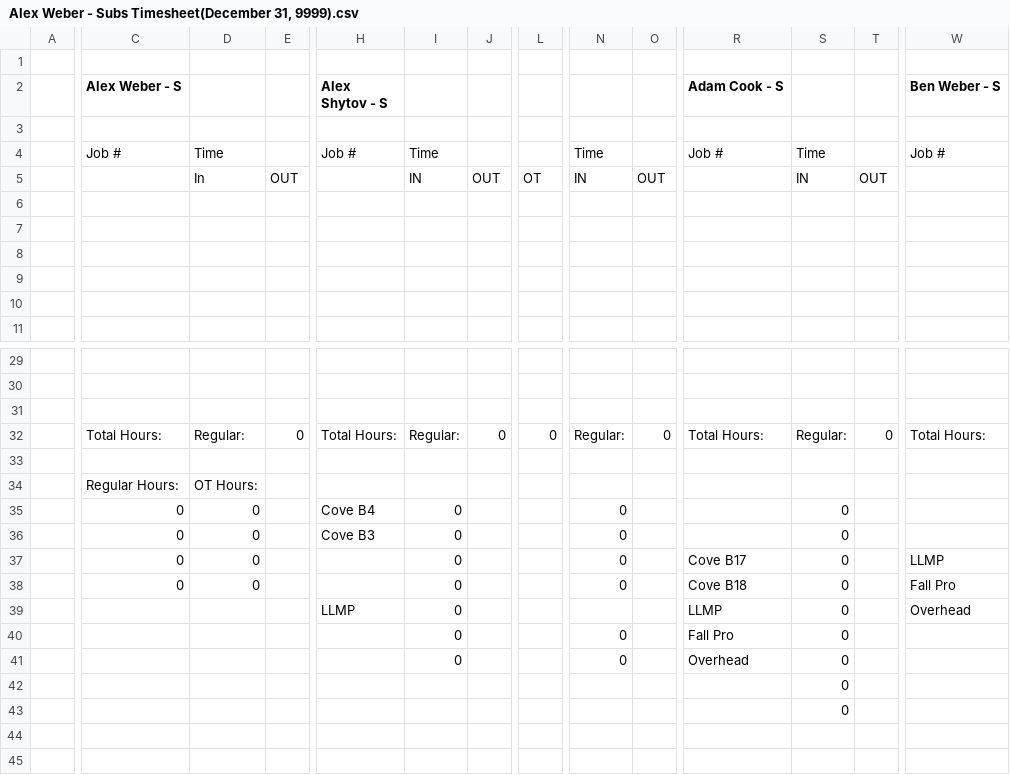
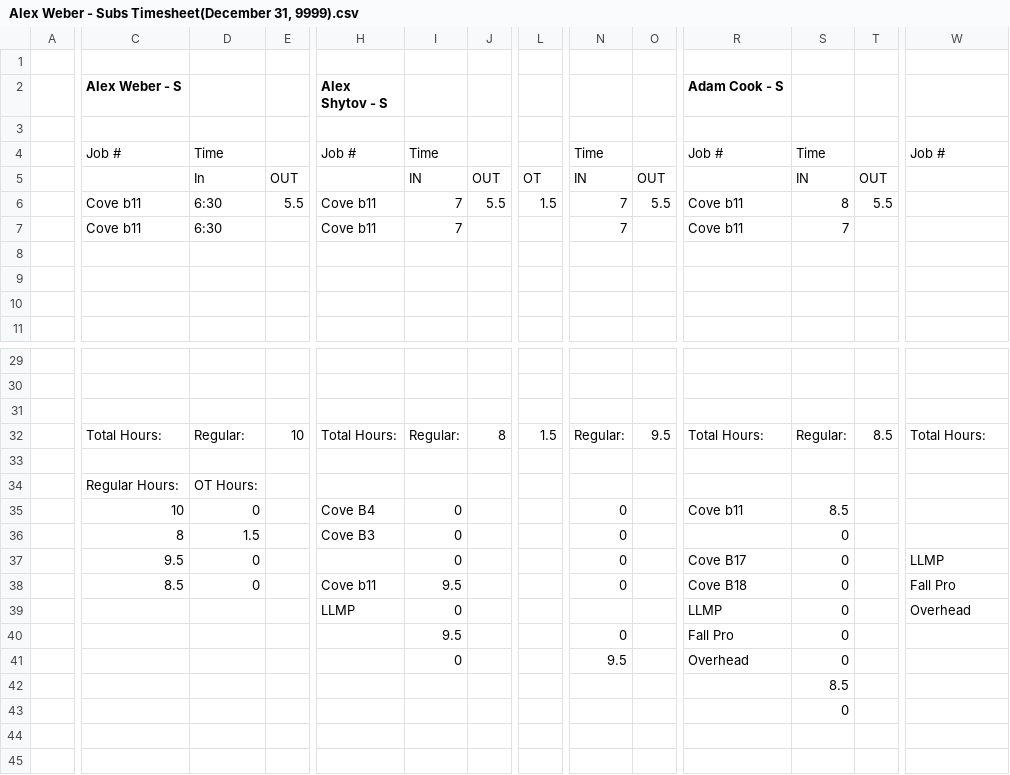
Before and after one commit to lyndon-weber-LLC/headcount-dashboard, a CSV file: data/live/Alex Weber - Subs Timesheet(December 31, 9999).csv, drawn as a sheet; only a part is shown, gaps mark what is left out; removed rows and columns are numbered as before the commit, all else as after; rows hold the shown columns only; the diff names each change by its address in the sheet, - before the commit and + after, or states it on an @@ line.

```diff
--- a/data/live/Alex Weber - Subs Timesheet(December 31, 9999).csv
+++ b/data/live/Alex Weber - Subs Timesheet(December 31, 9999).csv
-W2: Ben Weber - S
+W2: (empty)
-row 6: (empty)
-row 7: (empty)
+row 6:  | Cove b11 | 6:30 | 5.5 | Cove b11 | 7 | 5.5 | 1.5 | 7 | 5.5 | Cove b11 | 8 | 5.5
+row 7:  | Cove b11 | 6:30 |  | Cove b11 | 7 |  |  | 7 |  | Cove b11 | 7
-E32: 0
+E32: 10
-J32: 0
+J32: 8
-L32: 0
+L32: 1.5
-O32: 0
+O32: 9.5
-T32: 0
+T32: 8.5
-C35 (Alex Weber - S): 0
+C35 (Alex Weber - S): 10
-R35 (Adam Cook - S): (empty)
+R35 (Adam Cook - S): Cove b11
-S35: 0
+S35: 8.5
-C36 (Alex Weber - S): 0
+C36 (Alex Weber - S): 8
-D36: 0
+D36: 1.5
-C37 (Alex Weber - S): 0
+C37 (Alex Weber - S): 9.5
-C38 (Alex Weber - S): 0
+C38 (Alex Weber - S): 8.5
-H38 (Alex Shytov - S): (empty)
+H38 (Alex Shytov - S): Cove b11
-I38: 0
+I38: 9.5
-I40: 0
+I40: 9.5
-N41: 0
+N41: 9.5
-S42: 0
+S42: 8.5
```
Also changed, not shown: data/live/Carlisle Timesheet(December 31, 9999).csv, data/live/Cory Timesheet(December 31, 9999).csv, 12 other files.
